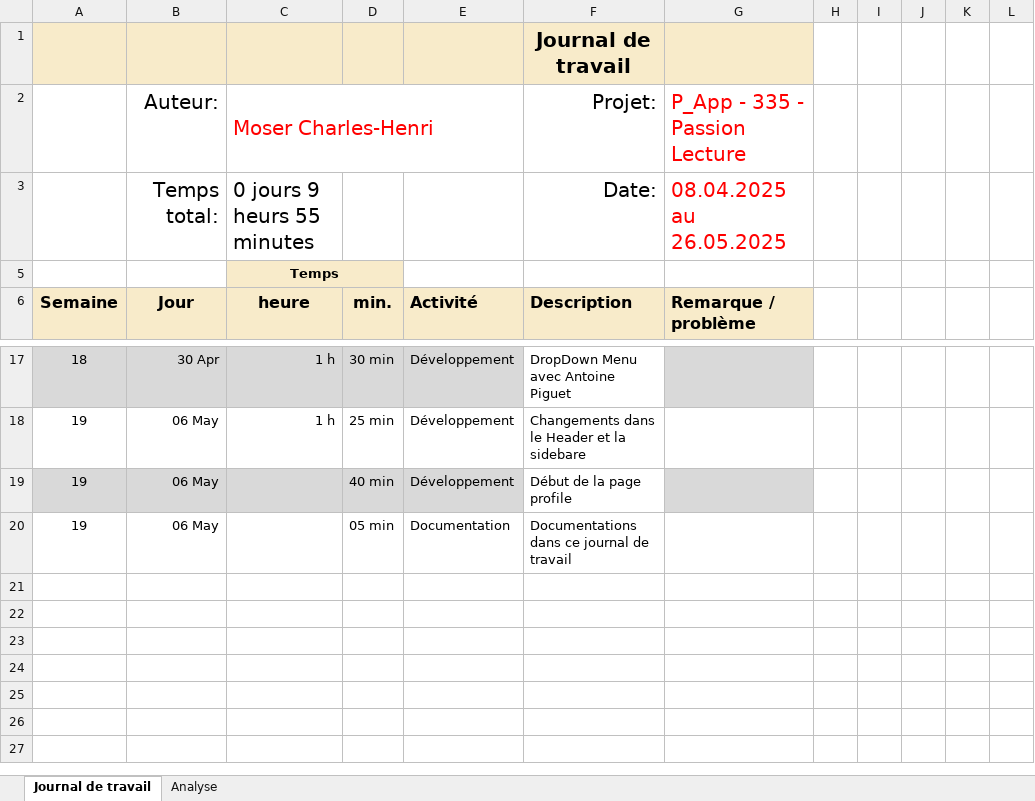
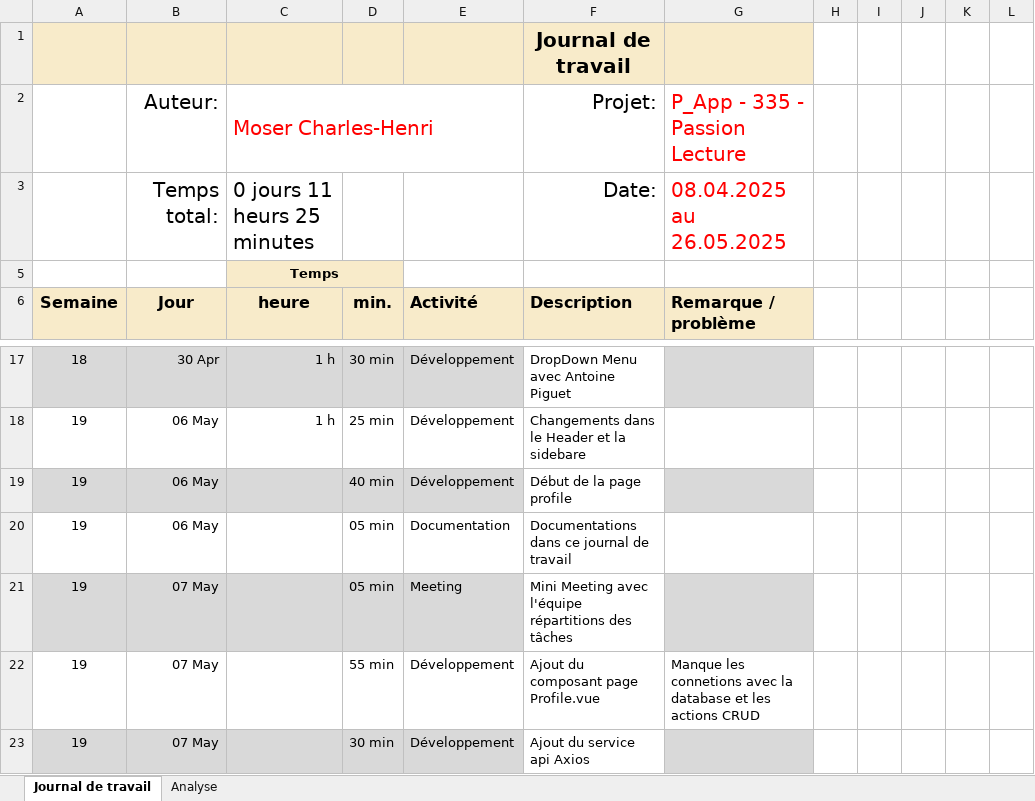
Before and after one commit to Josefnademo/Passion_lecture_FRONTEND, an Excel workbook: documentation/JDT-personal/Journal-de-Travail_MoserCharles-Henri.xlsx, sheet Journal de travail, drawn as a sheet; only a part is shown, gaps mark what is left out; values as stored, in another font and other column widths than the file's, no borders; conditional formats and table styles not drawn; the diff names each change by its address in the sheet, - before the commit and + after, or states it on an @@ line.

Commit message:
feat(profile.vue)
[DONE] [45min]
- ajout du profile.vue

```diff
--- a/documentation/JDT-personal/Journal-de-Travail_MoserCharles-Henri.xlsx (sheet Journal de travail)
+++ b/documentation/JDT-personal/Journal-de-Travail_MoserCharles-Henri.xlsx (sheet Journal de travail)
-C3: 0 jours 9 heurs 55 minutes
+C3: 0 jours 11 heurs 25 minutes
+row 21: 19 | 07 May |  | 05 min | Meeting | Mini Meeting avec l'équipe répartitions des tâches
+row 22: 19 | 07 May |  | 55 min | Développement | Ajout du composant page Profile.vue | Manque les connetions avec la database et les actions CRUD
+row 23: 19 | 07 May |  | 30 min | Développement | Ajout du service api Axios
```
Also changed, not shown: sheet Analyse, hidden cells, charts or pictures, 2 other files.
